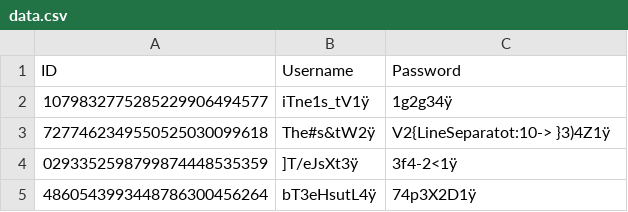
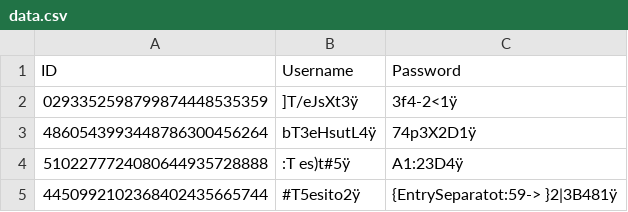
Before and after one commit to reschiram/Game, a CSV file: UserSystem/res/userdb/data.csv, drawn as a sheet; removed rows and columns are numbered as before the commit, all else as after; the diff names each change by its address in the sheet, - before the commit and + after, or states it on an @@ line.

Commit message:
Server Console applied to UserSystem

```diff
--- a/UserSystem/res/userdb/data.csv
+++ b/UserSystem/res/userdb/data.csv
-row 2: 1079832775285229906494577 | iTne1s_tV1ÿ | 1g2g34ÿ
-row 3: 7277462349550525030099618 | The#s&tW2ÿ | V2{LineSeparatot:10-> }3)4Z1ÿ
+row 4: 5102277724080644935728888 | :T es)t#5ÿ | A1:23D4ÿ
+row 5: 4450992102368402435665744 | #T5esito2ÿ | {EntrySeparatot:59-> }2|3B481ÿ
```
Also changed, not shown: 38 other files.
